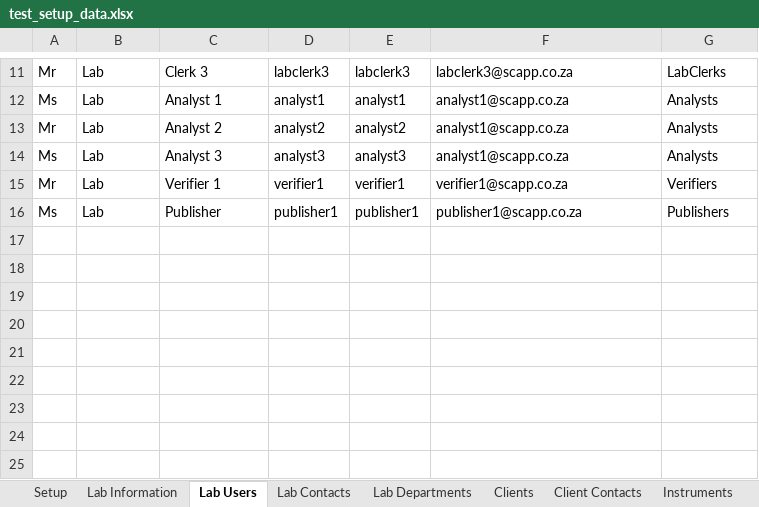
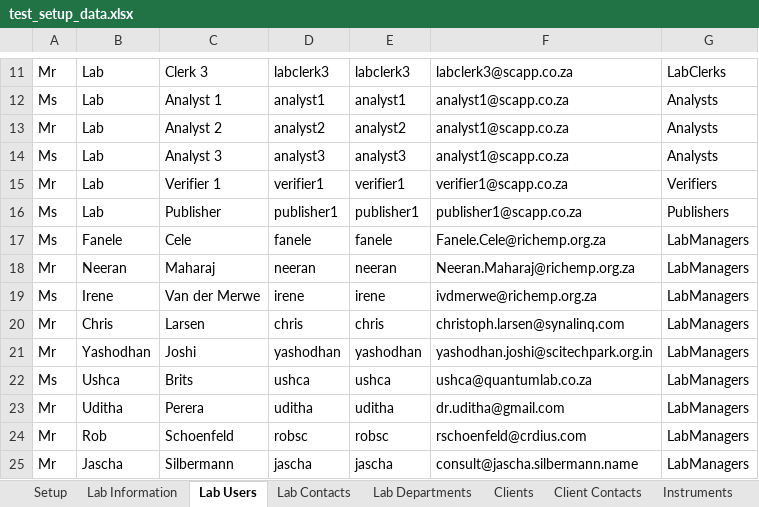
Before and after one commit to senaite/senaite.core, an Excel workbook: bika/lims/test_setup_data.xlsx, sheet Lab Users, drawn as a sheet; only a part is shown, gaps mark what is left out; values as stored, in another font and other column widths than the file's, no borders; the diff names each change by its address in the sheet, - before the commit and + after, or states it on an @@ line.

```diff
--- a/bika/lims/test_setup_data.xlsx (sheet Lab Users)
+++ b/bika/lims/test_setup_data.xlsx (sheet Lab Users)
+row 17: Ms | Fanele | Cele | fanele | fanele | Fanele.Cele@richemp.org.za | LabManagers
+row 18: Mr | Neeran | Maharaj | neeran | neeran | Neeran.Maharaj@richemp.org.za | LabManagers
+row 19: Ms | Irene | Van der Merwe | irene | irene | ivdmerwe@richemp.org.za | LabManagers
+row 20: Mr | Chris | Larsen | chris | chris | christoph.larsen@synalinq.com | LabManagers
+row 21: Mr | Yashodhan | Joshi | yashodhan | yashodhan | yashodhan.joshi@scitechpark.org.in | LabManagers
+row 22: Ms | Ushca | Brits | ushca | ushca | ushca@quantumlab.co.za | LabManagers
+row 23: Mr | Uditha | Perera | uditha | uditha | dr.uditha@gmail.com | LabManagers
+row 24: Mr | Rob | Schoenfeld | robsc | robsc | rschoenfeld@crdius.com | LabManagers
+row 25: Mr | Jascha | Silbermann | jascha | jascha | consult@jascha.silbermann.name | LabManagers
```
